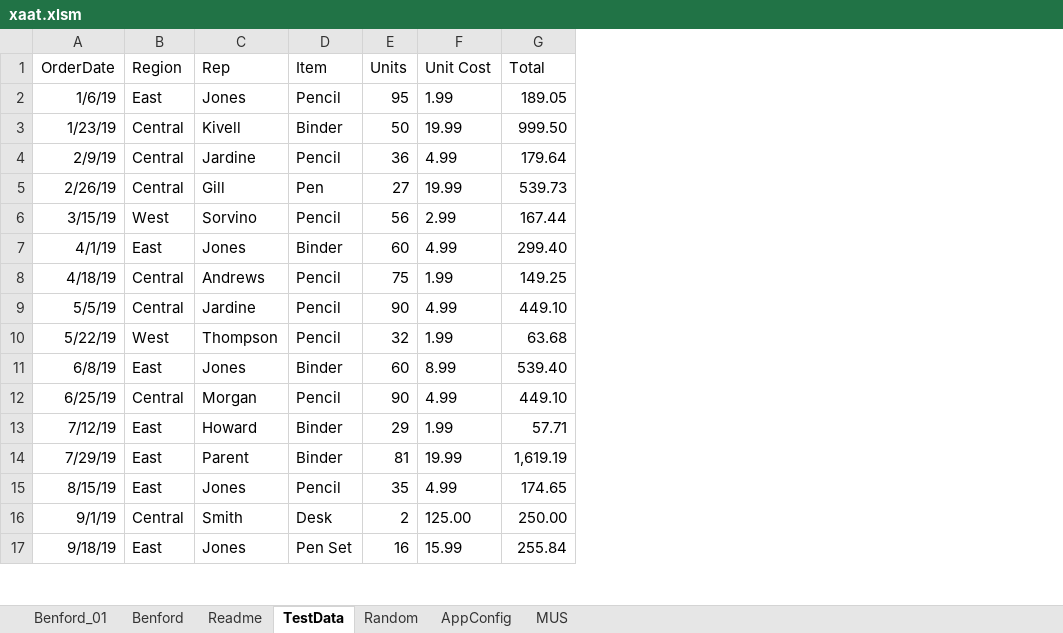
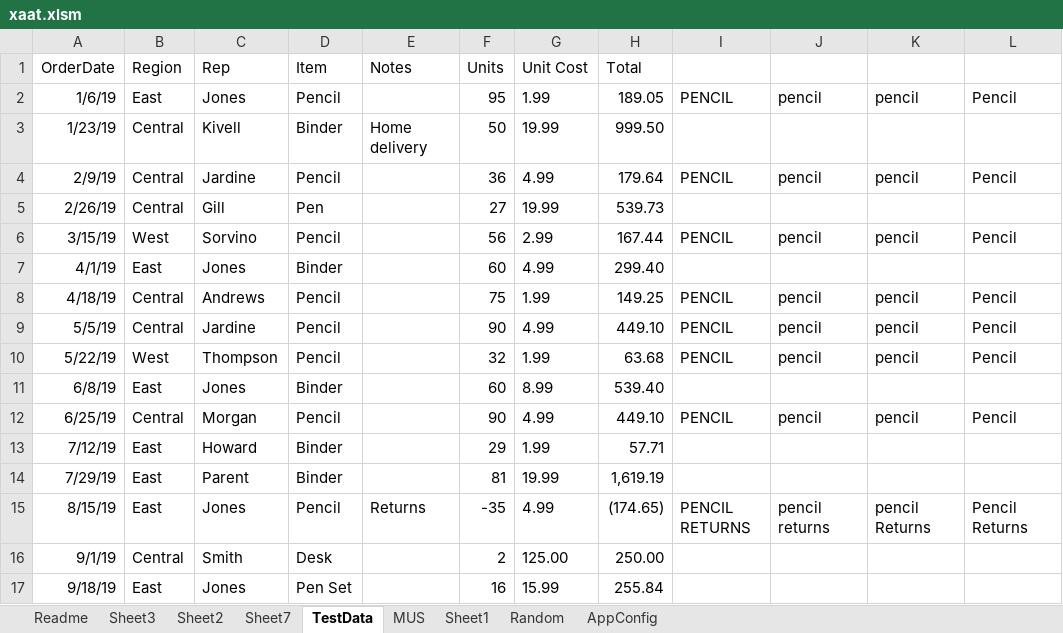
Before and after one commit to jceresearch/xaat, an Excel workbook: xaat.xlsm, sheet TestData, drawn as a sheet; only a part is shown; values as stored, in another font and other column widths than the file's, no borders; addresses are those after the commit; the diff names each change by its address in the sheet, - before the commit and + after, or states it on an @@ line.

```diff
--- a/xaat.xlsm (sheet TestData)
+++ b/xaat.xlsm (sheet TestData)
-sheet tab: Benford_01
-sheet tab: Benford
+sheet tab: Sheet3
+sheet tab: Sheet2
+sheet tab: Sheet7
+sheet tab: Sheet1
@@ sheet tab order changed: Readme | Sheet3 | Sheet2 | Sheet7 | TestData | MUS | Sheet1 | Random | AppConfig @@
+column E (Notes), rows 3-15: Home delivery |  |  |  |  |  |  |  |  |  |  |  | Returns
+column I, rows 2-15: PENCIL |  | PENCIL |  | PENCIL |  | PENCIL | PENCIL | PENCIL |  | PENCIL |  |  | PENCIL RETURNS
+column J, rows 2-15: pencil |  | pencil |  | pencil |  | pencil | pencil | pencil |  | pencil |  |  | pencil returns
+column K, rows 2-15: pencil |  | pencil |  | pencil |  | pencil | pencil | pencil |  | pencil |  |  | pencil Returns
+column L, rows 2-15: Pencil |  | Pencil |  | Pencil |  | Pencil | Pencil | Pencil |  | Pencil |  |  | Pencil Returns
-F15 (Units): 35
+F15 (Units): -35
-H15 (Total): 174.65
+H15 (Total): (174.65)
```
Also changed, not shown: sheet Random.
